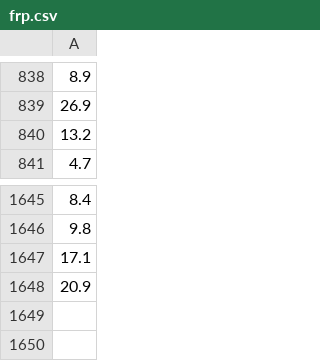
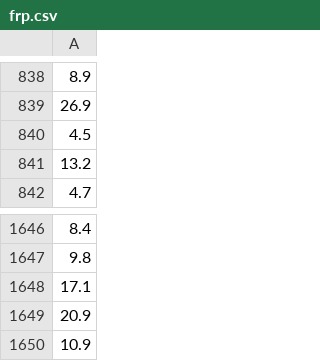
Before and after one commit to AoWangPhilly/ceres, a CSV file: website/frp.csv, drawn as a sheet; only a part is shown, gaps mark what is left out; the diff names each change by its address in the sheet, - before the commit and + after, or states it on an @@ line.

Commit message:
Update wildfire data

```diff
--- a/website/frp.csv
+++ b/website/frp.csv
+row 840: 4.5
+row 1650: 10.9
```
Also changed, not shown: 1 other file.
